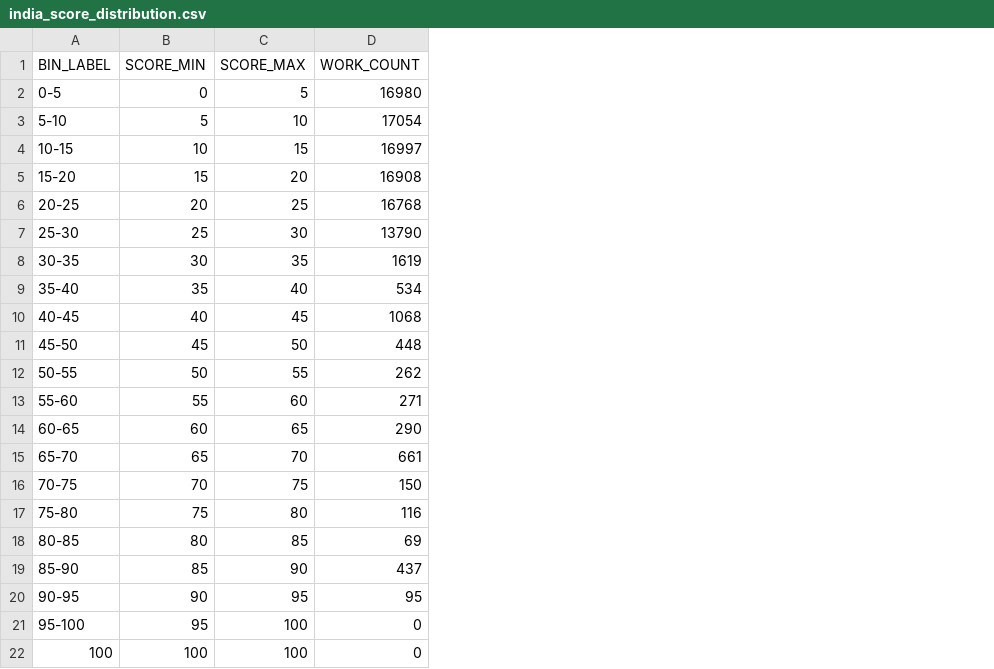
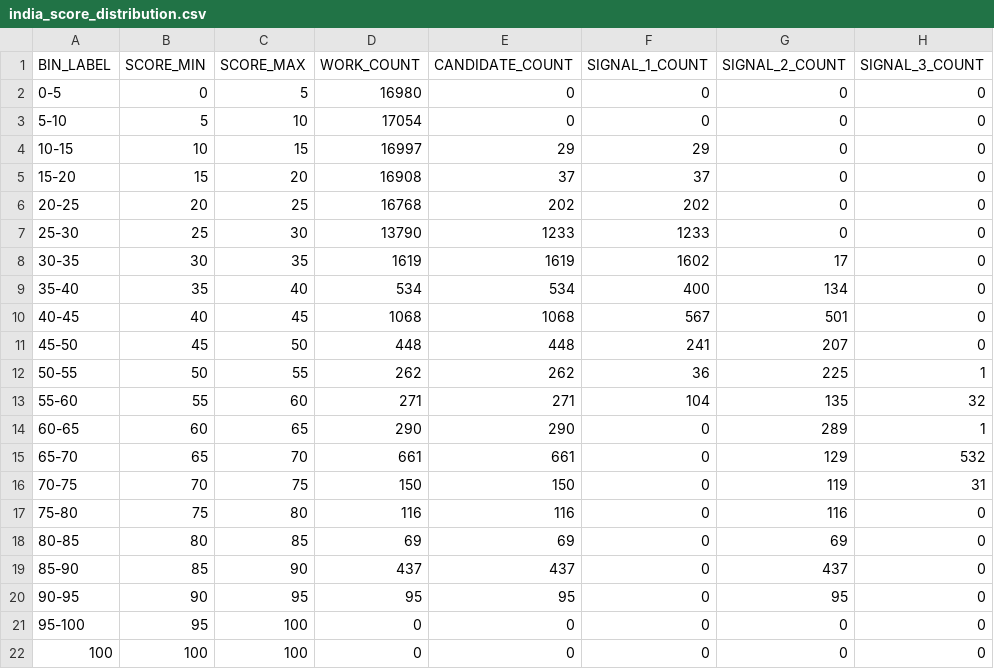
Before and after one commit to komallasahith/FundGuard, a CSV file: data/outputs/india_score_distribution.csv, drawn as a sheet; the diff names each change by its address in the sheet, - before the commit and + after, or states it on an @@ line.

Commit message:
refactor: implement Option B P1 framing, signal overlay histogram, and pipeline assertion
- Option B P1 framing: clarify in README and UI that P1 is 597 3-engine consensus works + 87 extreme dual-signal outliers (score >= 90.4)
- Score histogram: add interactive toggle between triage tiers and stacked signal-count overlay (1, 2, and 3 signals)
- Distribution CSV: export CANDIDATE_COUNT and SIGNAL_1/2/3_COUNT per score bin in india_score_distribution.csv
- Pipeline integrity: add runtime assertion ensuring all 3-engine consensus works unconditionally map to P1
- Diagnostics: log P1 override breakdown and signal-count distribution per priority tier

```diff
--- a/data/outputs/india_score_distribution.csv
+++ b/data/outputs/india_score_distribution.csv
+column E (CANDIDATE_COUNT), rows 2-22: 0 | 0 | 29 | 37 | 202 | 1233 | 1619 | 534 | 1068 | 448 | 262 | 271 | 290 | 661 | 150 | 116 | 69 | 437 | 95 | 0 | 0
+column F (SIGNAL_1_COUNT), rows 2-22: 0 | 0 | 29 | 37 | 202 | 1233 | 1602 | 400 | 567 | 241 | 36 | 104 | 0 | 0 | 0 | 0 | 0 | 0 | 0 | 0 | 0
+column G (SIGNAL_2_COUNT), rows 2-22: 0 | 0 | 0 | 0 | 0 | 0 | 17 | 134 | 501 | 207 | 225 | 135 | 289 | 129 | 119 | 116 | 69 | 437 | 95 | 0 | 0
+column H (SIGNAL_3_COUNT), rows 2-22: 0 | 0 | 0 | 0 | 0 | 0 | 0 | 0 | 0 | 0 | 1 | 32 | 1 | 532 | 31 | 0 | 0 | 0 | 0 | 0 | 0
```
Also changed, not shown: 4 other files.
